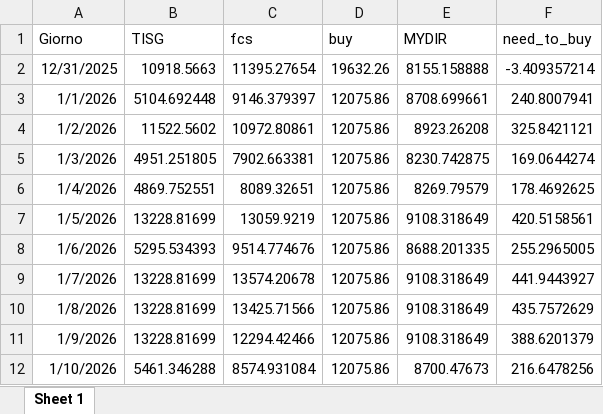
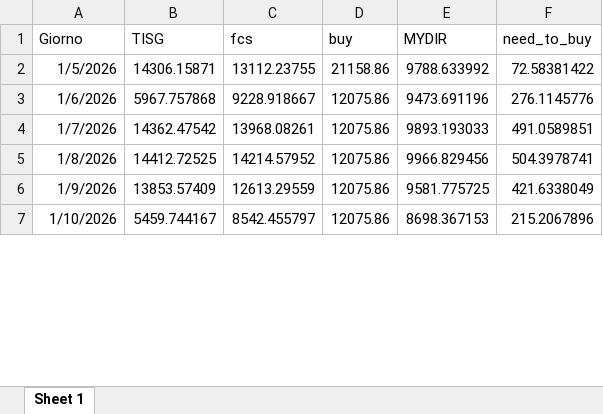
Before and after one commit to Alainpp96/forecastg, an Excel workbook: need_to_buy.xlsx, sheet Sheet 1, drawn as a sheet; only a part is shown; values as stored, in another font and other column widths than the file's, no borders; removed rows and columns are numbered as before the commit, all else as after; the diff covers the shown part only; the diff names each change by its address in the sheet, - before the commit and + after, or states it on an @@ line.

Commit message:
Aggiorno file need_to_buy.xlsx da R

```diff
--- a/need_to_buy.xlsx (sheet Sheet 1)
+++ b/need_to_buy.xlsx (sheet Sheet 1)
-row 2: 12/31/2025 | 10918.5663 | 11395.27654 | 19632.26 | 8155.158888 | -3.409357214
-row 3: 1/1/2026 | 5104.692448 | 9146.379397 | 12075.86 | 8708.699661 | 240.8007941
-row 4: 1/2/2026 | 11522.5602 | 10972.80861 | 12075.86 | 8923.26208 | 325.8421121
-row 5: 1/3/2026 | 4951.251805 | 7902.663381 | 12075.86 | 8230.742875 | 169.0644274
-row 6: 1/4/2026 | 4869.752551 | 8089.32651 | 12075.86 | 8269.79579 | 178.4692625
-B2 (TISG): 13228.81699
+B2 (TISG): 14306.15871
-C2 (fcs): 13059.9219
+C2 (fcs): 13112.23755
-D2 (buy): 12075.86
+D2 (buy): 21158.86
-E2 (MYDIR): 9108.318649
+E2 (MYDIR): 9788.633992
-F2 (need_to_buy): 420.5158561
+F2 (need_to_buy): 72.58381422
-B3 (TISG): 5295.534393
+B3 (TISG): 5967.757868
-C3 (fcs): 9514.774676
+C3 (fcs): 9228.918667
-E3 (MYDIR): 8688.201335
+E3 (MYDIR): 9473.691196
-F3 (need_to_buy): 255.2965005
+F3 (need_to_buy): 276.1145776
-B4 (TISG): 13228.81699
+B4 (TISG): 14362.47542
-C4 (fcs): 13574.20678
+C4 (fcs): 13968.08261
-E4 (MYDIR): 9108.318649
+E4 (MYDIR): 9893.193033
-F4 (need_to_buy): 441.9443927
+F4 (need_to_buy): 491.0589851
-B5 (TISG): 13228.81699
+B5 (TISG): 14412.72525
-C5 (fcs): 13425.71566
+C5 (fcs): 14214.57952
-E5 (MYDIR): 9108.318649
+E5 (MYDIR): 9966.829456
-F5 (need_to_buy): 435.7572629
+F5 (need_to_buy): 504.3978741
-B6 (TISG): 13228.81699
+B6 (TISG): 13853.57409
-C6 (fcs): 12294.42466
+C6 (fcs): 12613.29559
-E6 (MYDIR): 9108.318649
+E6 (MYDIR): 9581.775725
-F6 (need_to_buy): 388.6201379
+F6 (need_to_buy): 421.6338049
-B7 (TISG): 5461.346288
+B7 (TISG): 5459.744167
-C7 (fcs): 8574.931084
+C7 (fcs): 8542.455797
-E7 (MYDIR): 8700.47673
+E7 (MYDIR): 8698.367153
-F7 (need_to_buy): 216.6478256
+F7 (need_to_buy): 215.2067896
```
Also changed, not shown: 5 added rows and 12 edited cells elsewhere in this sheet.
